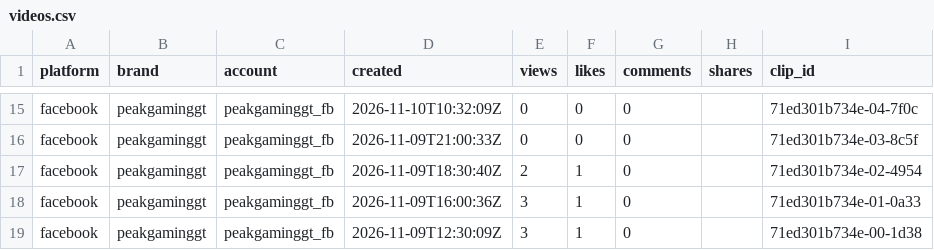
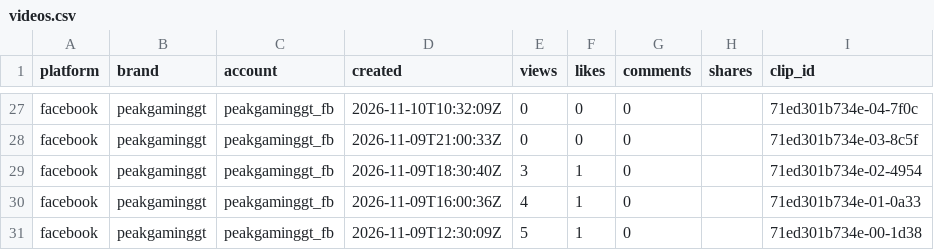
Before and after one commit to Maskhid/Clipbot, a CSV file: reports/videos.csv, drawn as a sheet; only a part is shown, gaps mark what is left out; addresses are those after the commit; the diff covers the shown part only; the diff names each change by its address in the sheet, - before the commit and + after, or states it on an @@ line.

```diff
--- a/reports/videos.csv
+++ b/reports/videos.csv
-E29 (views): 2
+E29 (views): 3
-E30 (views): 3
+E30 (views): 4
-E31 (views): 3
+E31 (views): 5
```
Also changed, not shown: 12 added rows and 9 edited cells elsewhere in this file, 6 other files.
